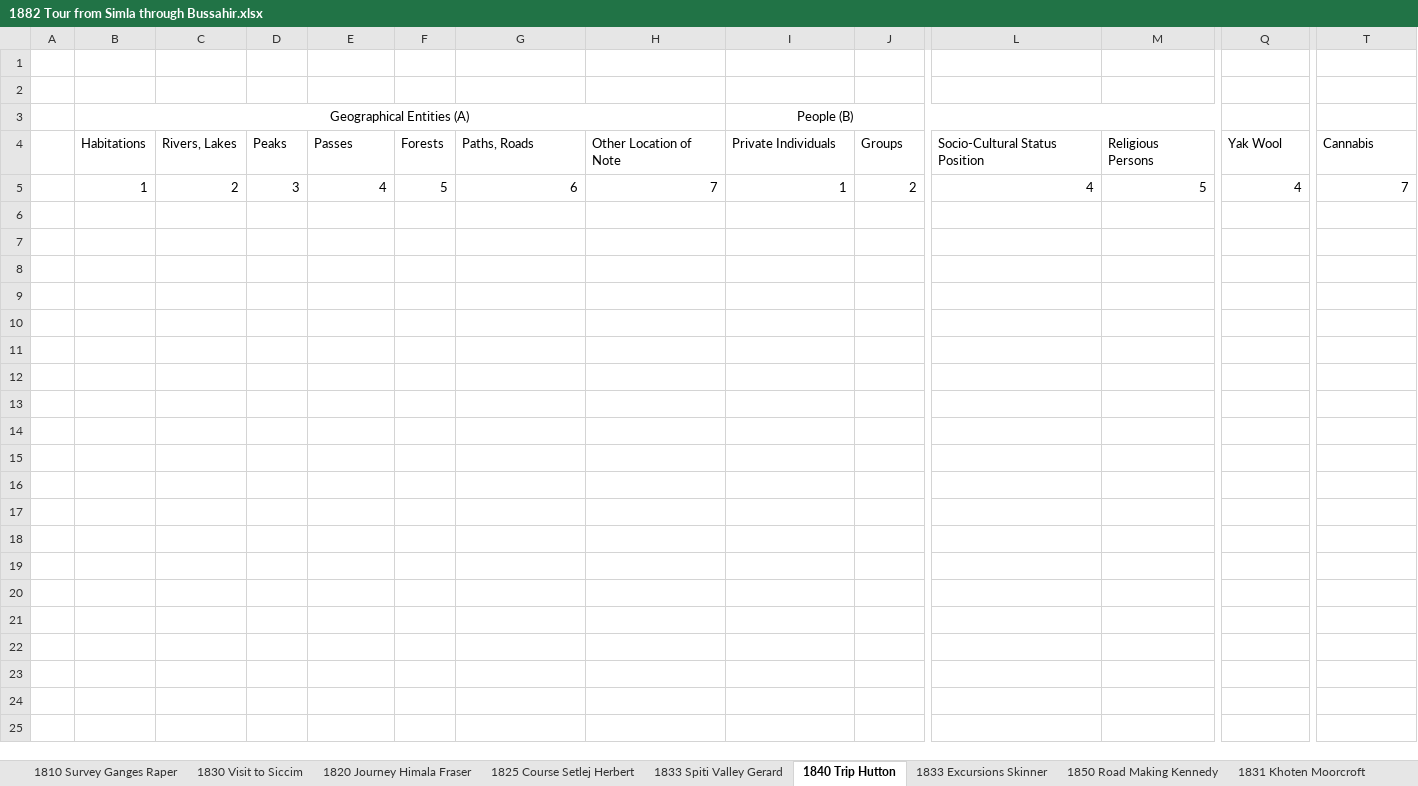
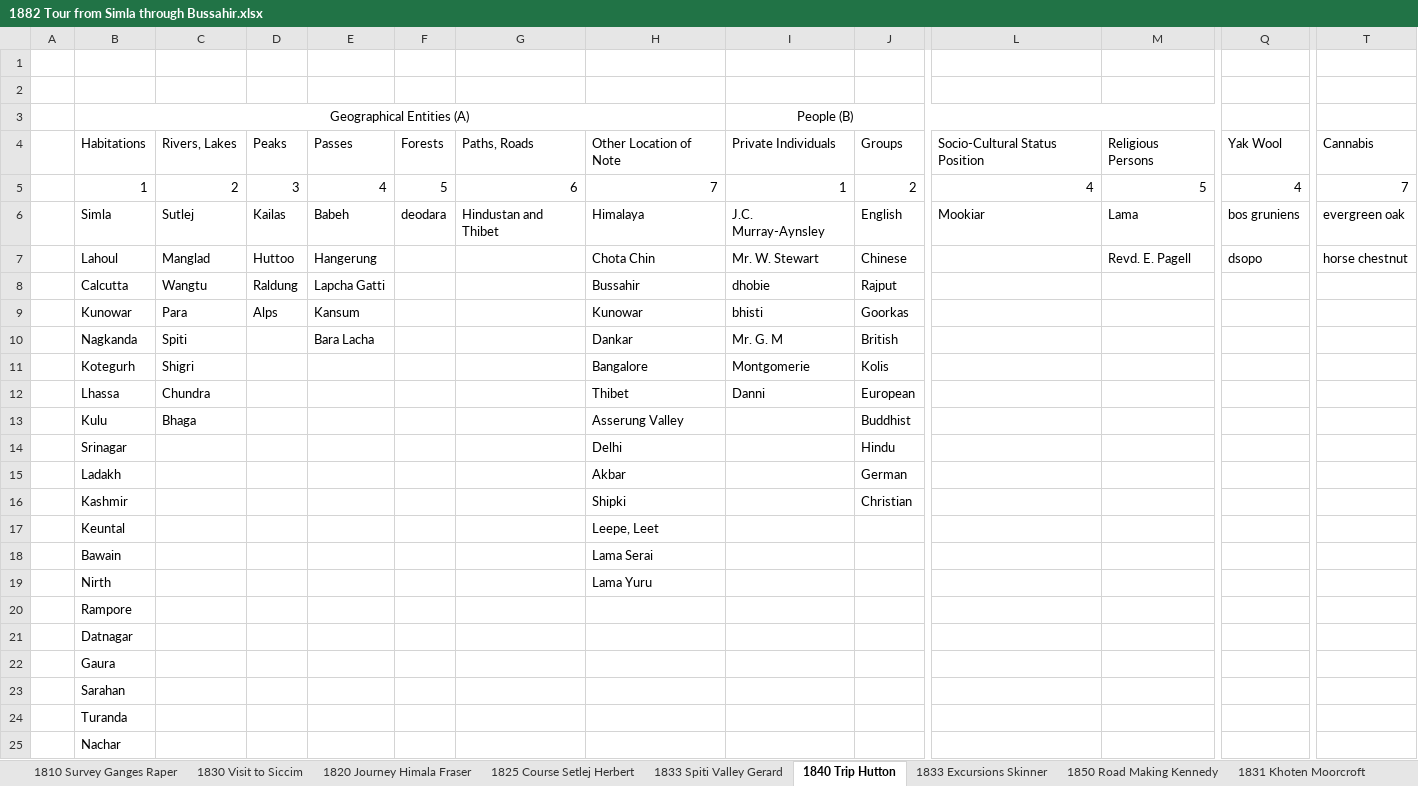
Before and after one commit to Su-1042/My_Work, an Excel workbook: Work/CHR_annotation/1882 Tour from Simla through Bussahir.xlsx, sheet 1840 Trip Hutton, drawn as a sheet; only a part is shown, gaps mark what is left out; values as stored, in another font and other column widths than the file's, no borders; rows hold the shown columns only; the diff covers the shown part only; the diff names each change by its address in the sheet, - before the commit and + after, or states it on an @@ line.

```diff
--- a/Work/CHR_annotation/1882 Tour from Simla through Bussahir.xlsx (sheet 1840 Trip Hutton)
+++ b/Work/CHR_annotation/1882 Tour from Simla through Bussahir.xlsx (sheet 1840 Trip Hutton)
+row 6:  | Simla | Sutlej | Kailas | Babeh | deodara | Hindustan and Thibet | Himalaya | J.C. Murray-Aynsley | English | Mookiar | Lama | bos gruniens | evergreen oak
+row 7:  | Lahoul | Manglad | Huttoo | Hangerung |  |  | Chota Chin | Mr. W. Stewart | Chinese |  | Revd. E. Pagell | dsopo | horse chestnut
+row 8:  | Calcutta | Wangtu | Raldung | Lapcha Gatti |  |  | Bussahir | dhobie | Rajput
+row 9:  | Kunowar | Para | Alps | Kansum |  |  | Kunowar | bhisti | Goorkas
+row 10:  | Nagkanda | Spiti |  | Bara Lacha |  |  | Dankar | Mr. G. M | British
+row 11:  | Kotegurh | Shigri |  |  |  |  | Bangalore | Montgomerie | Kolis
+row 12:  | Lhassa | Chundra |  |  |  |  | Thibet | Danni | European
+row 13:  | Kulu | Bhaga |  |  |  |  | Asserung Valley |  | Buddhist
+row 14:  | Srinagar |  |  |  |  |  | Delhi |  | Hindu
+row 15:  | Ladakh |  |  |  |  |  | Akbar |  | German
+row 16:  | Kashmir |  |  |  |  |  | Shipki |  | Christian
+row 17:  | Keuntal |  |  |  |  |  | Leepe, Leet
+row 18:  | Bawain |  |  |  |  |  | Lama Serai
+row 19:  | Nirth |  |  |  |  |  | Lama Yuru
+row 20:  | Rampore
+row 21:  | Datnagar
+row 22:  | Gaura
+row 23:  | Sarahan
+row 24:  | Turanda
+row 25:  | Nachar
```
Also changed, not shown: 27 added rows elsewhere in this sheet, 1 other file.
